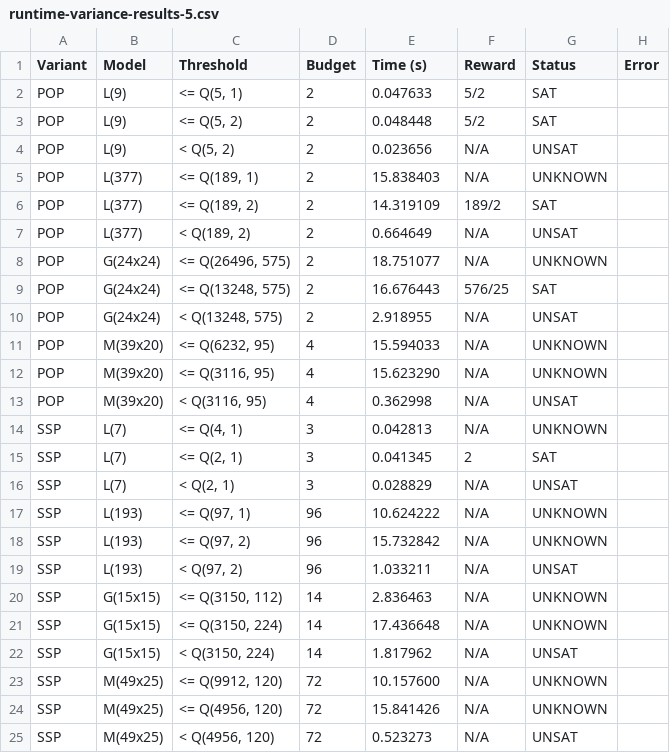
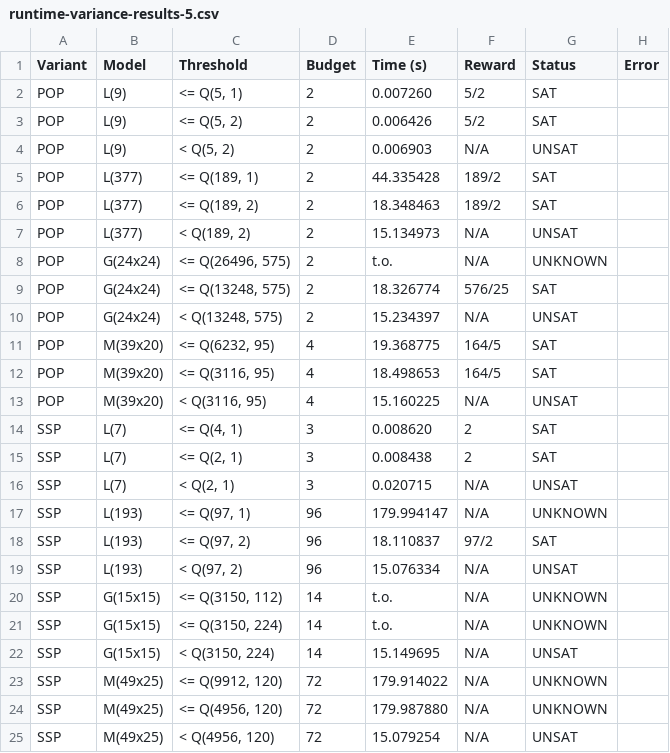
Before and after one commit to Zedrichu/Optimal-Observability-Problem, a CSV file: benchmark_repo/dynamic-api/runtime-variance/runtime-variance-results-5.csv, drawn as a sheet; only a part is shown; the diff covers the shown part only.

```diff
--- a/benchmark_repo/dynamic-api/runtime-variance/runtime-variance-results-5.csv
+++ b/benchmark_repo/dynamic-api/runtime-variance/runtime-variance-results-5.csv
@@ -1,25 +1,25 @@
 Variant,Model,Threshold,Budget,Time (s),Reward,Status,Error
-POP,L(9),"<= Q(5, 1)",2,0.047633,5/2,SAT,
-POP,L(9),"<= Q(5, 2)",2,0.048448,5/2,SAT,
-POP,L(9),"<  Q(5, 2)",2,0.023656,N/A,UNSAT,
-POP,L(377),"<= Q(189, 1)",2,15.838403,N/A,UNKNOWN,
-POP,L(377),"<= Q(189, 2)",2,14.319109,189/2,SAT,
-POP,L(377),"<  Q(189, 2)",2,0.664649,N/A,UNSAT,
-POP,G(24x24),"<= Q(26496, 575)",2,18.751077,N/A,UNKNOWN,
-POP,G(24x24),"<= Q(13248, 575)",2,16.676443,576/25,SAT,
-POP,G(24x24),"<  Q(13248, 575)",2,2.918955,N/A,UNSAT,
-POP,M(39x20),"<= Q(6232, 95)",4,15.594033,N/A,UNKNOWN,
-POP,M(39x20),"<= Q(3116, 95)",4,15.623290,N/A,UNKNOWN,
-POP,M(39x20),"<  Q(3116, 95)",4,0.362998,N/A,UNSAT,
-SSP,L(7),"<= Q(4, 1)",3,0.042813,N/A,UNKNOWN,
-SSP,L(7),"<= Q(2, 1)",3,0.041345,2,SAT,
-SSP,L(7),"<  Q(2, 1)",3,0.028829,N/A,UNSAT,
-SSP,L(193),"<= Q(97, 1)",96,10.624222,N/A,UNKNOWN,
-SSP,L(193),"<= Q(97, 2)",96,15.732842,N/A,UNKNOWN,
-SSP,L(193),"<  Q(97, 2)",96,1.033211,N/A,UNSAT,
-SSP,G(15x15),"<= Q(3150, 112)",14,2.836463,N/A,UNKNOWN,
-SSP,G(15x15),"<= Q(3150, 224)",14,17.436648,N/A,UNKNOWN,
-SSP,G(15x15),"<  Q(3150, 224)",14,1.817962,N/A,UNSAT,
-SSP,M(49x25),"<= Q(9912, 120)",72,10.157600,N/A,UNKNOWN,
-SSP,M(49x25),"<= Q(4956, 120)",72,15.841426,N/A,UNKNOWN,
-SSP,M(49x25),"<  Q(4956, 120)",72,0.523273,N/A,UNSAT,
+POP,L(9),"<= Q(5, 1)",2,0.007260,5/2,SAT,
+POP,L(9),"<= Q(5, 2)",2,0.006426,5/2,SAT,
+POP,L(9),"<  Q(5, 2)",2,0.006903,N/A,UNSAT,
+POP,L(377),"<= Q(189, 1)",2,44.335428,189/2,SAT,
+POP,L(377),"<= Q(189, 2)",2,18.348463,189/2,SAT,
+POP,L(377),"<  Q(189, 2)",2,15.134973,N/A,UNSAT,
+POP,G(24x24),"<= Q(26496, 575)",2,t.o.,N/A,UNKNOWN,
+POP,G(24x24),"<= Q(13248, 575)",2,18.326774,576/25,SAT,
+POP,G(24x24),"<  Q(13248, 575)",2,15.234397,N/A,UNSAT,
+POP,M(39x20),"<= Q(6232, 95)",4,19.368775,164/5,SAT,
+POP,M(39x20),"<= Q(3116, 95)",4,18.498653,164/5,SAT,
+POP,M(39x20),"<  Q(3116, 95)",4,15.160225,N/A,UNSAT,
+SSP,L(7),"<= Q(4, 1)",3,0.008620,2,SAT,
+SSP,L(7),"<= Q(2, 1)",3,0.008438,2,SAT,
+SSP,L(7),"<  Q(2, 1)",3,0.020715,N/A,UNSAT,
+SSP,L(193),"<= Q(97, 1)",96,179.994147,N/A,UNKNOWN,
+SSP,L(193),"<= Q(97, 2)",96,18.110837,97/2,SAT,
+SSP,L(193),"<  Q(97, 2)",96,15.076334,N/A,UNSAT,
+SSP,G(15x15),"<= Q(3150, 112)",14,t.o.,N/A,UNKNOWN,
+SSP,G(15x15),"<= Q(3150, 224)",14,t.o.,N/A,UNKNOWN,
+SSP,G(15x15),"<  Q(3150, 224)",14,15.149695,N/A,UNSAT,
+SSP,M(49x25),"<= Q(9912, 120)",72,179.914022,N/A,UNKNOWN,
+SSP,M(49x25),"<= Q(4956, 120)",72,179.987880,N/A,UNKNOWN,
+SSP,M(49x25),"<  Q(4956, 120)",72,15.079254,N/A,UNSAT,
```
Also changed, not shown: 28 edited cells elsewhere in this file, benchmark_repo/dynamic-api/runtime-variance/runtime-variance-results-10.csv, benchmark_repo/dynamic-api/runtime-variance/runtime-variance-results-3.csv, 7 other files.
